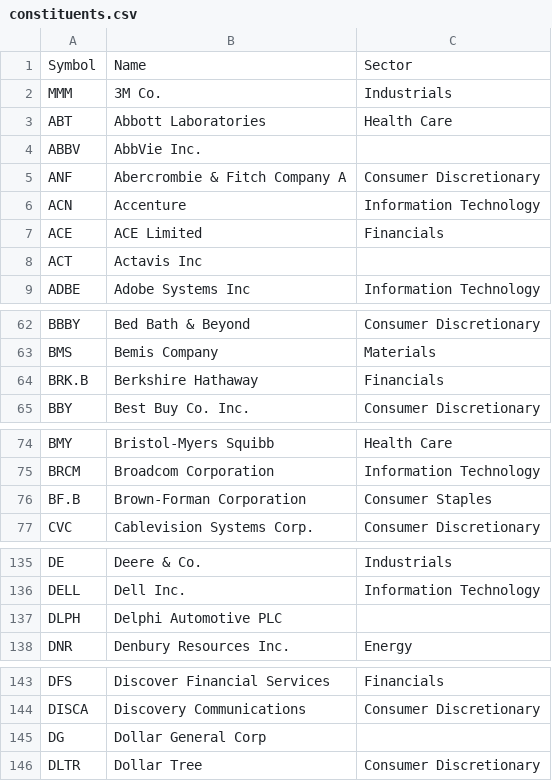
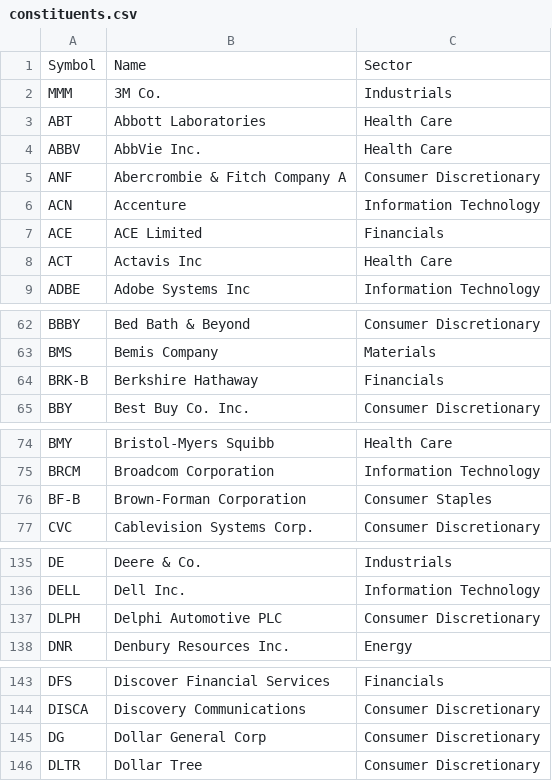
Before and after one commit to datasets/s-and-p-500-companies, a CSV file: data/constituents.csv, drawn as a sheet; only a part is shown, gaps mark what is left out; the diff covers the shown part only.

Commit message:
[data/constituents][s]: add sectors for new entrants and change b shares separate from '.' to '-'.

```diff
--- a/data/constituents.csv
+++ b/data/constituents.csv
@@ -3,3 +3,3 @@ MMM,3M Co.,Industrials
 ABT,Abbott Laboratories,Health Care
-ABBV,AbbVie Inc.
+ABBV,AbbVie Inc.,Health Care
 ANF,Abercrombie & Fitch Company A,Consumer Discretionary
@@ -7,3 +7,3 @@ ACN,Accenture,Information Technology
 ACE,ACE Limited,Financials
-ACT,Actavis Inc
+ACT,Actavis Inc,Health Care
 ADBE,Adobe Systems Inc,Information Technology
@@ -63,3 +63,3 @@ BBBY,Bed Bath & Beyond,Consumer Discretionary
 BMS,Bemis Company,Materials
-BRK.B,Berkshire Hathaway,Financials
+BRK-B,Berkshire Hathaway,Financials
 BBY,Best Buy Co. Inc.,Consumer Discretionary
@@ -75,3 +75,3 @@ BMY,Bristol-Myers Squibb,Health Care
 BRCM,Broadcom Corporation,Information Technology
-BF.B,Brown-Forman Corporation,Consumer Staples
+BF-B,Brown-Forman Corporation,Consumer Staples
 CVC,Cablevision Systems Corp.,Consumer Discretionary
@@ -136,3 +136,3 @@ DE,Deere & Co.,Industrials
 DELL,Dell Inc.,Information Technology
-DLPH,Delphi Automotive PLC
+DLPH,Delphi Automotive PLC,Consumer Discretionary
 DNR,Denbury Resources Inc.,Energy
@@ -144,3 +144,3 @@ DFS,Discover Financial Services,Financials
 DISCA,Discovery Communications,Consumer Discretionary
-DG,Dollar General Corp
+DG,Dollar General Corp,Consumer Discretionary
 DLTR,Dollar Tree,Consumer Discretionary
```
Also changed, not shown: 8 edited cells elsewhere in this file.
